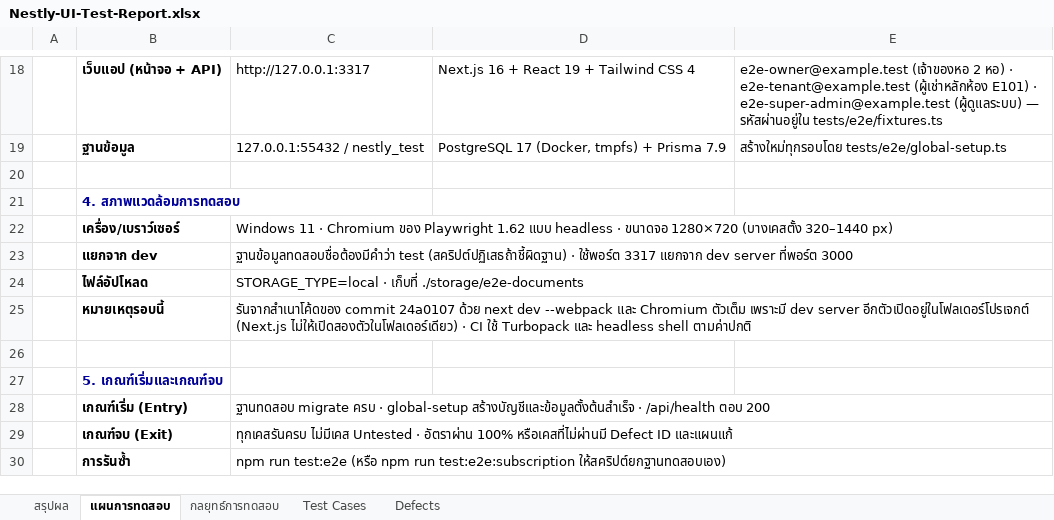
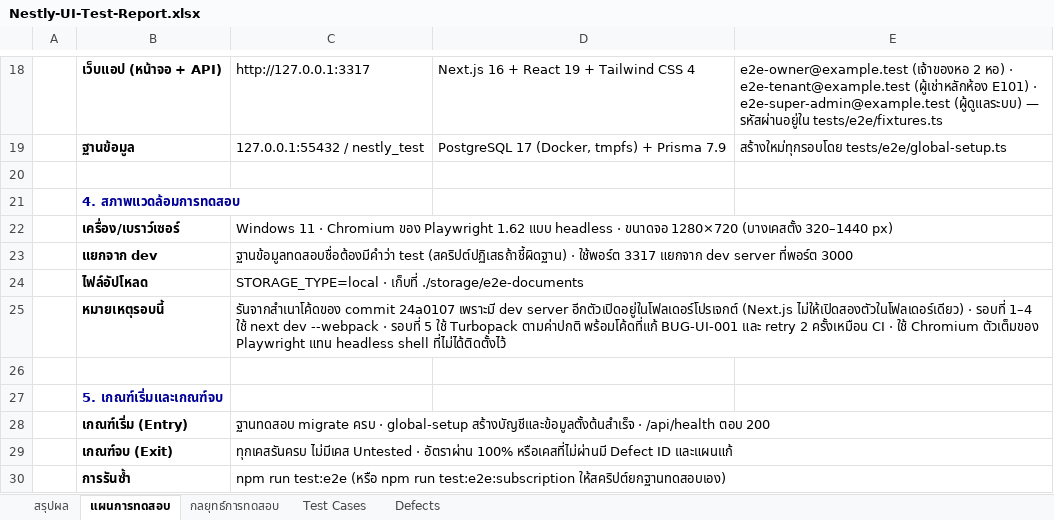
Before and after one commit to Catboyz-45/it-project, an Excel workbook: deliverables/06_ผลการทดสอบ/Nestly-UI-Test-Report.xlsx, sheet แผนการทดสอบ, drawn as a sheet; only a part is shown, gaps mark what is left out; values as stored, in another font and other column widths than the file's, no borders; the diff names each change by its address in the sheet, - before the commit and + after, or states it on an @@ line.

```diff
--- a/deliverables/06_ผลการทดสอบ/Nestly-UI-Test-Report.xlsx (sheet แผนการทดสอบ)
+++ b/deliverables/06_ผลการทดสอบ/Nestly-UI-Test-Report.xlsx (sheet แผนการทดสอบ)
-C25: …commit 24a0107 ด้วย next dev --webpack และ Chromium ตัวเต็ม เพราะมี dev server อีกตัวเปิดอยู่ในโฟลเดอร์โปรเจกต์ (Next.js ไม่ให้เปิดสองตัวในโฟลเดอร์เดียว) · CI ใช้ Turbopack และ headless shell ตามค่าปกติ
+C25: …commit 24a0107 เพราะมี dev server อีกตัวเปิดอยู่ในโฟลเดอร์โปรเจกต์ (Next.js ไม่ให้เปิดสองตัวในโฟลเดอร์เดียว) · รอบที่ 1–4 ใช้ next dev --webpack · รอบที่ 5 ใช้ Turbopack ตามค่าปกติ พร้อมโค้ดที่แก้ BUG-UI-001 และ retry 2 ครั้งเหมือน CI · ใช้ Chromium ตัวเต็มของ Playwright แทน headless shell ที่ไม่ได้ติดตั้งไว้
```
Also changed, not shown: sheet Test Cases, sheet สรุปผล, sheet Defects, charts or pictures, deliverables/06_ผลการทดสอบ/Nestly-API-Test-Report.xlsx, 57 other files.
